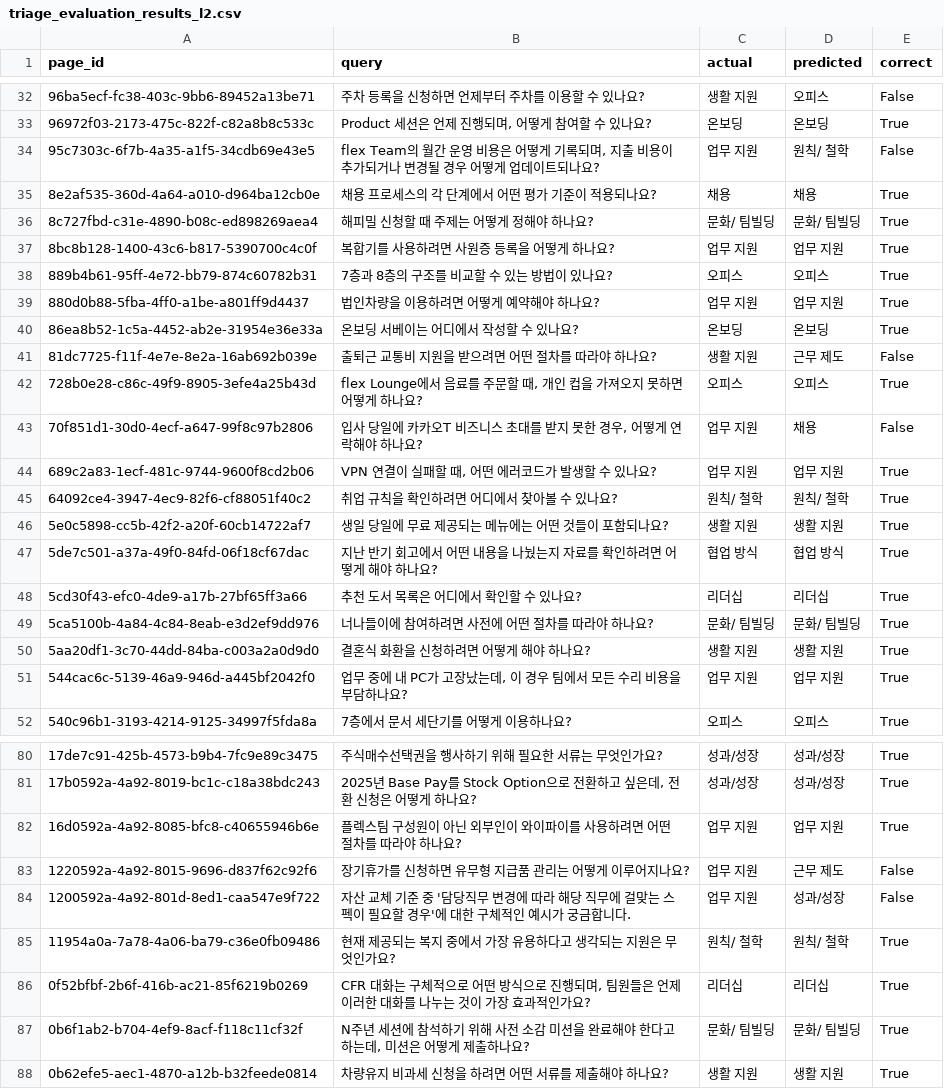
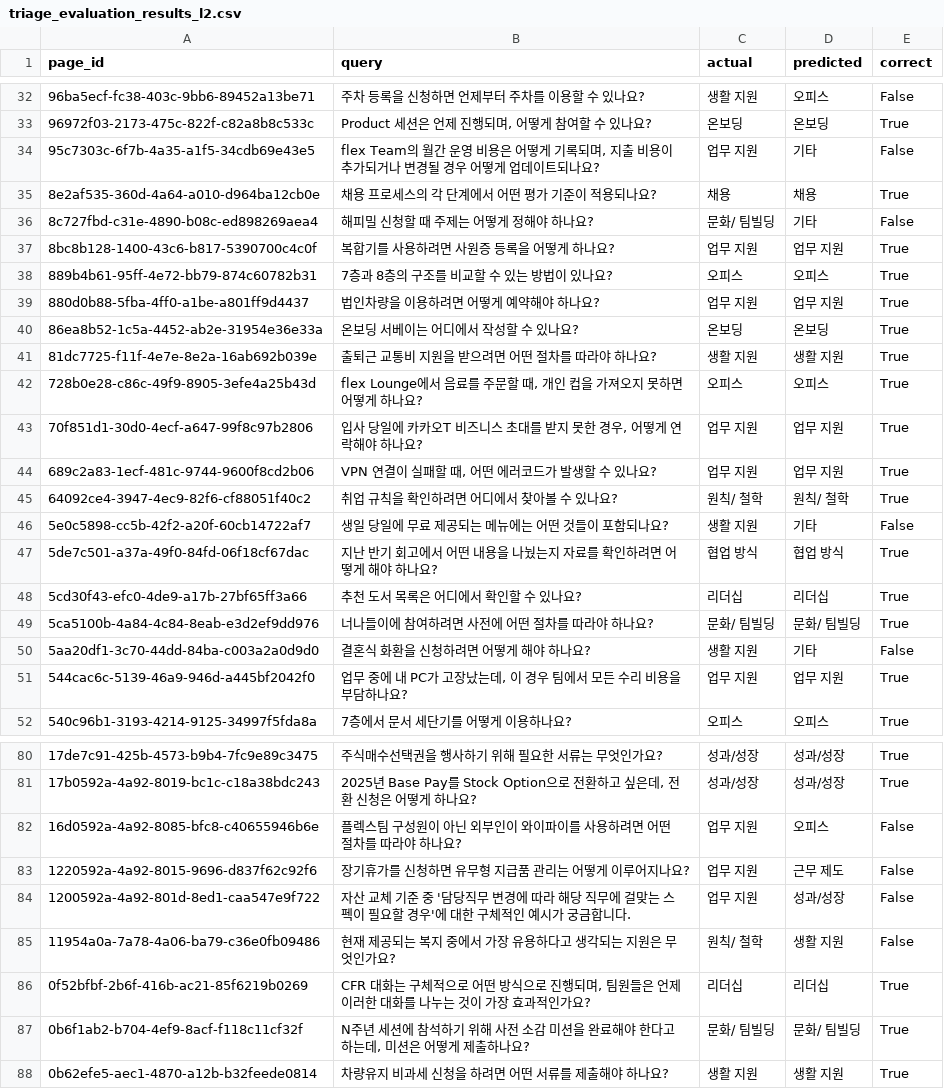
Before and after one commit to sguys99/doc-classifier, a CSV file: data/intermediate/triage_evaluation_results_l2.csv, drawn as a sheet; only a part is shown, gaps mark what is left out; the diff covers the shown part only; the diff names each change by its address in the sheet, - before the commit and + after, or states it on an @@ line.

```diff
--- a/data/intermediate/triage_evaluation_results_l2.csv
+++ b/data/intermediate/triage_evaluation_results_l2.csv
-D34 (predicted): 원칙/ 철학
+D34 (predicted): 기타
-D36 (predicted): 문화/ 팀빌딩
+D36 (predicted): 기타
-E36 (correct): True
+E36 (correct): False
-D41 (predicted): 근무 제도
+D41 (predicted): 생활 지원
-E41 (correct): False
+E41 (correct): True
-D43 (predicted): 채용
+D43 (predicted): 업무 지원
-E43 (correct): False
+E43 (correct): True
-D46 (predicted): 생활 지원
+D46 (predicted): 기타
-E46 (correct): True
+E46 (correct): False
-D50 (predicted): 생활 지원
+D50 (predicted): 기타
-E50 (correct): True
+E50 (correct): False
-D82 (predicted): 업무 지원
+D82 (predicted): 오피스
-E82 (correct): True
+E82 (correct): False
-D85 (predicted): 원칙/ 철학
+D85 (predicted): 생활 지원
-E85 (correct): True
+E85 (correct): False
```
Also changed, not shown: 4 edited cells elsewhere in this file, data/intermediate/evaluation_results_l1.csv, data/intermediate/evaluation_results_l2.csv, 1 other file.
